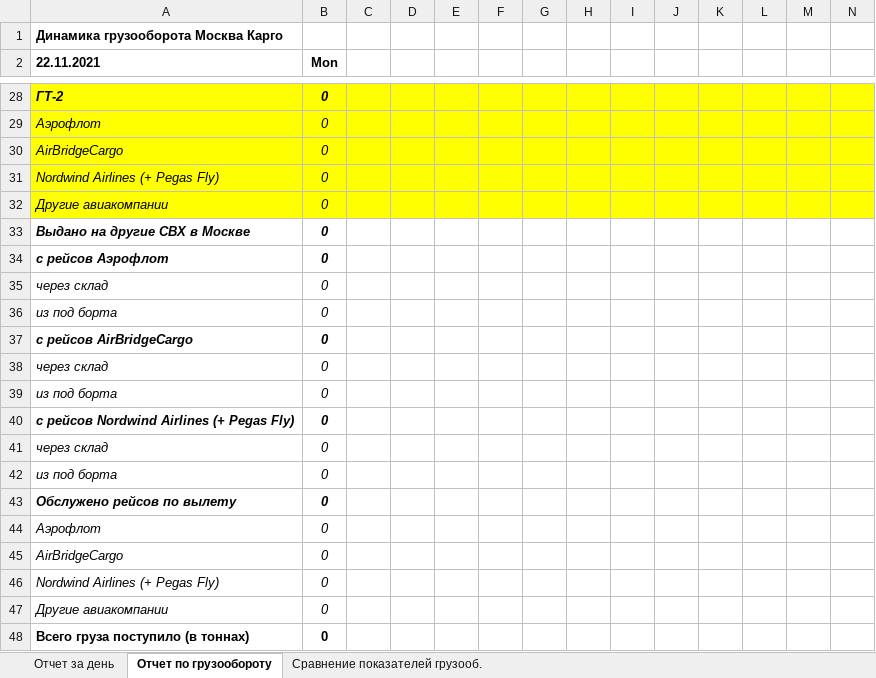
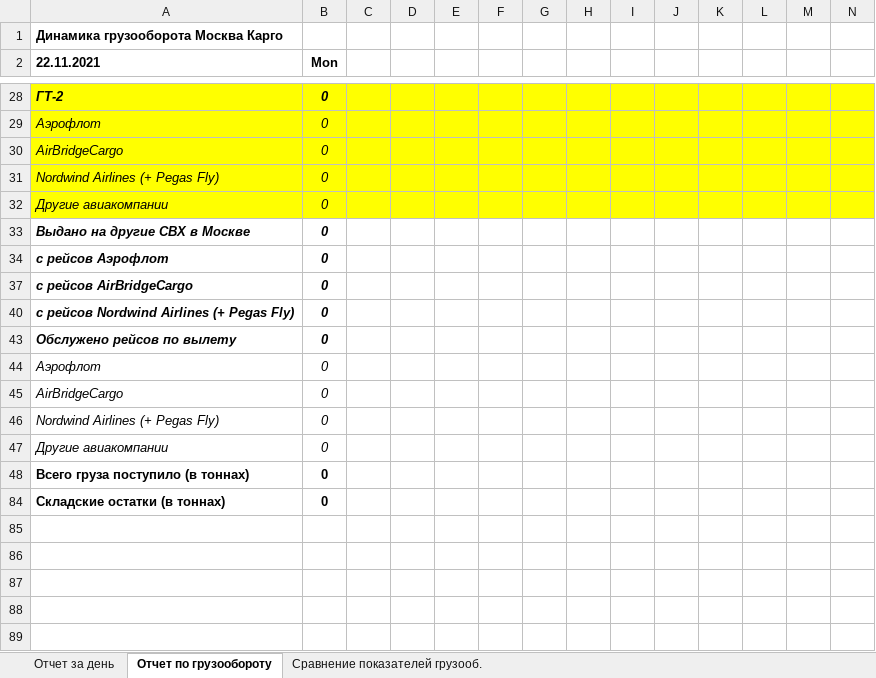
Before and after one commit to Veivan/Rep33Server, an Excel workbook: Rep33.Data/ReportsWorksheets/repshablon.xlsx, sheet Отчет по грузообороту, drawn as a sheet; only a part is shown, gaps mark what is left out; the shorter side is filled out with more unchanged rows; values as stored, in another font and other column widths than the file's, no borders; rows hold the shown columns only; the diff covers the shown part only; the diff names each change by its address in the sheet, - before the commit and + after, or states it on an @@ line.

```diff
--- a/Rep33.Data/ReportsWorksheets/repshablon.xlsx (sheet Отчет по грузообороту)
+++ b/Rep33.Data/ReportsWorksheets/repshablon.xlsx (sheet Отчет по грузообороту)
@@ row 35 hidden: через склад | 0 @@
@@ row 36 hidden: из под борта | 0 @@
@@ row 38 hidden: через склад | 0 @@
@@ row 39 hidden: из под борта | 0 @@
@@ row 41 hidden: через склад | 0 @@
@@ row 42 hidden: из под борта | 0 @@
```
Also changed, not shown: 49 hidden or unhidden rows elsewhere in this sheet.
